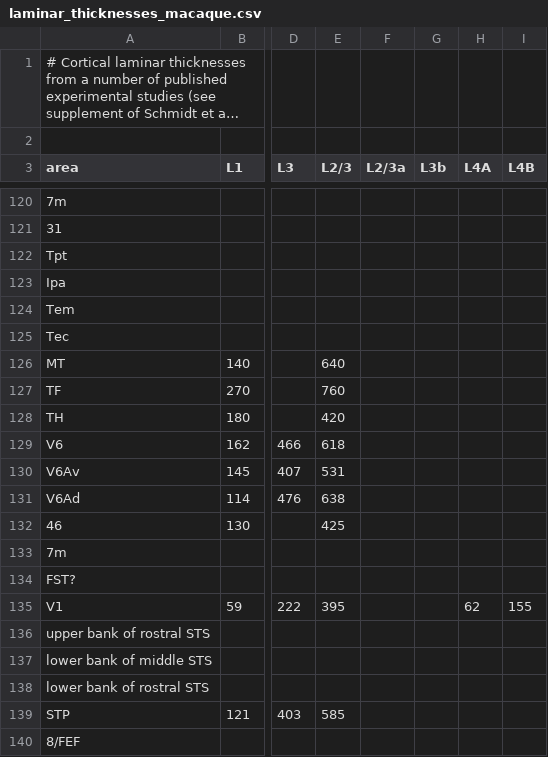
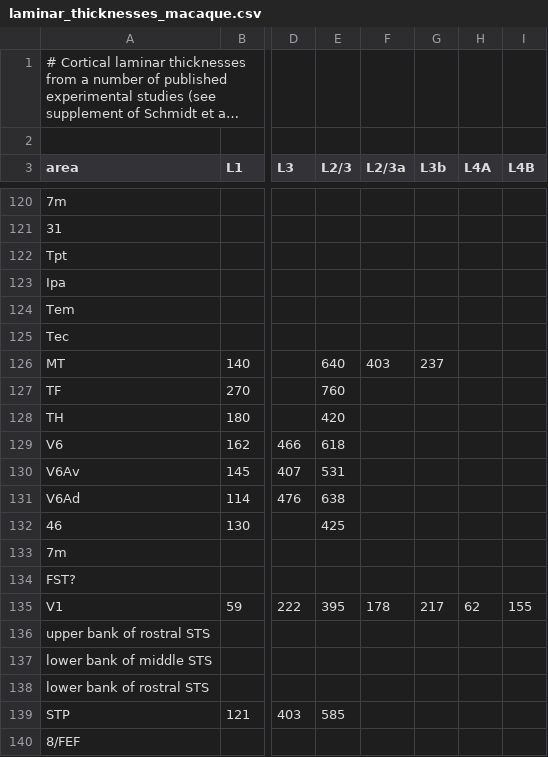
Before and after one commit to vollenbroeker/multi-area-model, a CSV file: multiarea_model/data_multiarea/raw_data/laminar_thicknesses_macaque.csv, drawn as a sheet; only a part is shown, gaps mark what is left out; long unchanged cells end in …; the diff covers the shown part only; the diff names each change by its address in the sheet, - before the commit and + after, or states it on an @@ line.

```diff
--- a/multiarea_model/data_multiarea/raw_data/laminar_thicknesses_macaque.csv
+++ b/multiarea_model/data_multiarea/raw_data/laminar_thicknesses_macaque.csv
-F126 (L2/3a): (empty)
+F126 (L2/3a): 403
-G126 (L3b): (empty)
+G126 (L3b): 237
-F135 (L2/3a): (empty)
+F135 (L2/3a): 178
-G135 (L3b): (empty)
+G135 (L3b): 217
```
Also changed, not shown: 24 edited cells elsewhere in this file.
